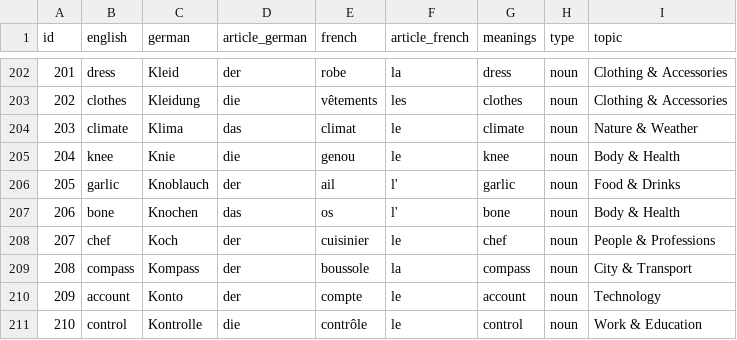
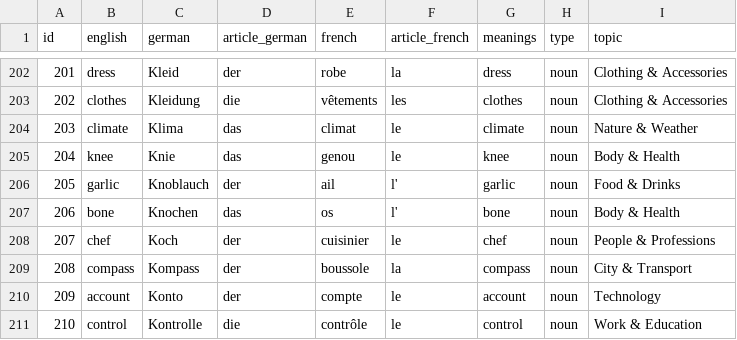
Before and after one commit to Group-2-Website/Learning_website, a CSV file: Database/flashcard_words_cleaned.csv, drawn as a sheet; only a part is shown, gaps mark what is left out.

Commit message:
Refactor language module and add French-English topic with background image

```diff
--- a/Database/flashcard_words_cleaned.csv
+++ b/Database/flashcard_words_cleaned.csv
@@ -204,3 +204,3 @@ id,english,german,article_german,french,article_french,meanings,type,topic
 203,climate,Klima,das,climat,le,climate,noun,Nature & Weather
-204,knee,Knie,die,genou,le,knee,noun,Body & Health
+204,knee,Knie,das,genou,le,knee,noun,Body & Health
 205,garlic,Knoblauch,der,ail,l',garlic,noun,Food & Drinks
```
Also changed, not shown: 2 other files.
